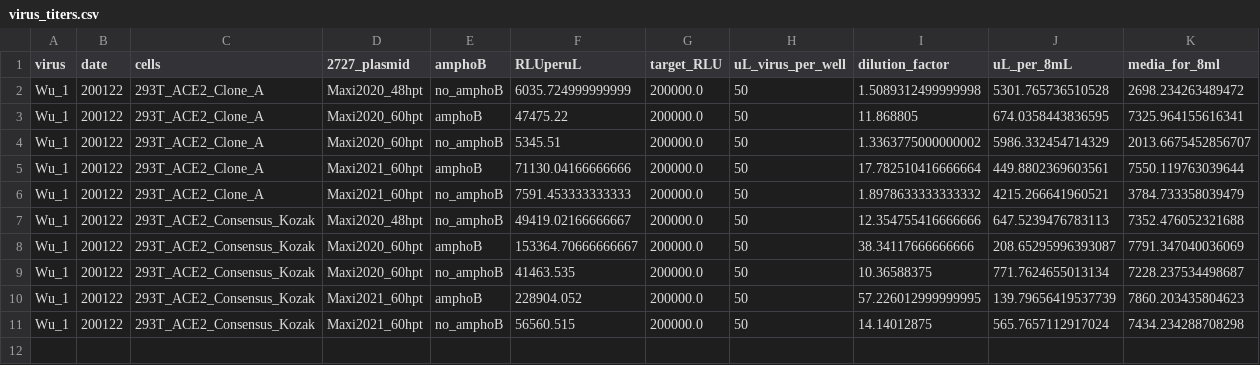
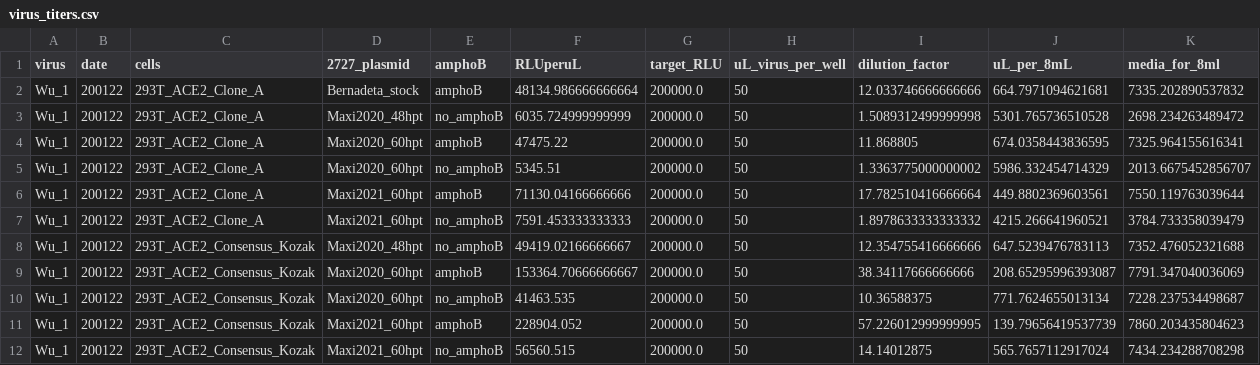
Before and after one commit to jbloomlab/Ace2_expression_neuts, a CSV file: results/virus_titers.csv, drawn as a sheet.

```diff
--- a/results/virus_titers.csv
+++ b/results/virus_titers.csv
@@ -1,2 +1,3 @@
 virus,date,cells,2727_plasmid,amphoB,RLUperuL,target_RLU,uL_virus_per_well,dilution_factor,uL_per_8mL,media_for_8ml
+Wu_1,200122,293T_ACE2_Clone_A,Bernadeta_stock,amphoB,48134.986666666664,200000.0,50,12.033746666666666,664.7971094621681,7335.202890537832
 Wu_1,200122,293T_ACE2_Clone_A,Maxi2020_48hpt,no_amphoB,6035.724999999999,200000.0,50,1.5089312499999998,5301.765736510528,2698.234263489472
```
Also changed, not shown: data/RBD_depletion_neuts/depletion_neuts_clone_A.csv, data/RBD_depletion_neuts/depletion_neuts_clone_C.csv, 18 other files.
